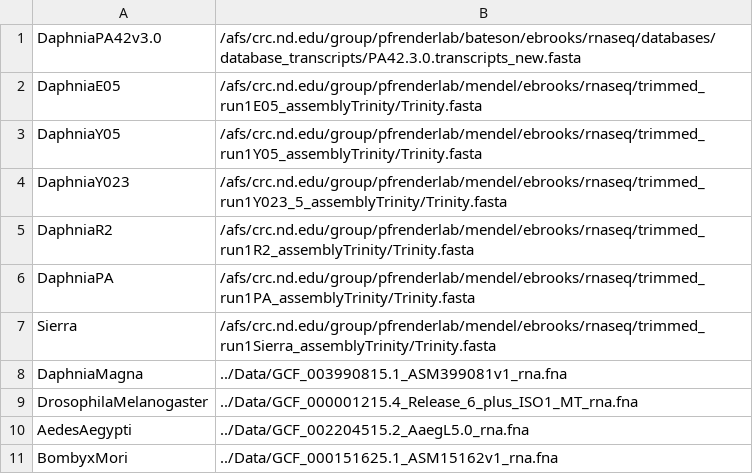
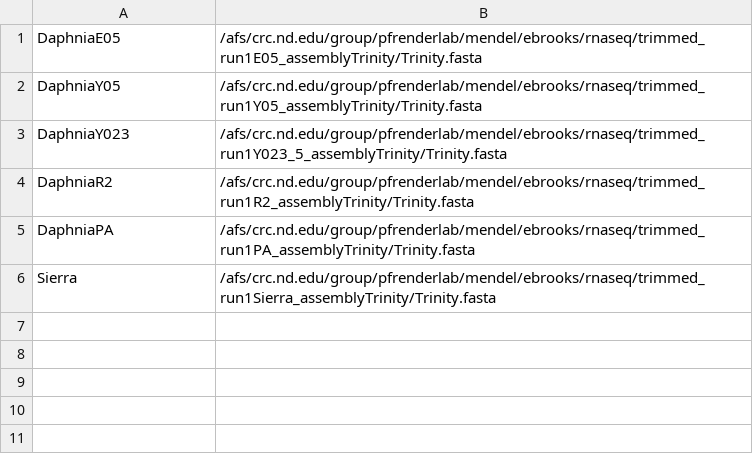
Before and after one commit to ElizabethBrooks/BIOS60132_FinalProject, a CSV file: rnaList.csv, drawn as a sheet.

```diff
--- a/rnaList.csv
+++ b/rnaList.csv
@@ -1,2 +1 @@
-DaphniaPA42v3.0,/afs/crc.nd.edu/group/pfrenderlab/bateson/ebrooks/rnaseq/databases/database_transcripts/PA42.3.0.transcripts_new.fasta
 DaphniaE05,/afs/crc.nd.edu/group/pfrenderlab/mendel/ebrooks/rnaseq/trimmed_run1E05_assemblyTrinity/Trinity.fasta
@@ -7,5 +6 @@ DaphniaPA,/afs/crc.nd.edu/group/pfrenderlab/mendel/ebrooks/rnaseq/trimmed_run1PA
 Sierra,/afs/crc.nd.edu/group/pfrenderlab/mendel/ebrooks/rnaseq/trimmed_run1Sierra_assemblyTrinity/Trinity.fasta
-DaphniaMagna,../Data/GCF_003990815.1_ASM399081v1_rna.fna
-DrosophilaMelanogaster,../Data/GCF_000001215.4_Release_6_plus_ISO1_MT_rna.fna
-AedesAegypti,../Data/GCF_002204515.2_AaegL5.0_rna.fna
-BombyxMori,../Data/GCF_000151625.1_ASM15162v1_rna.fna
```
Also changed, not shown: 1 other file.
